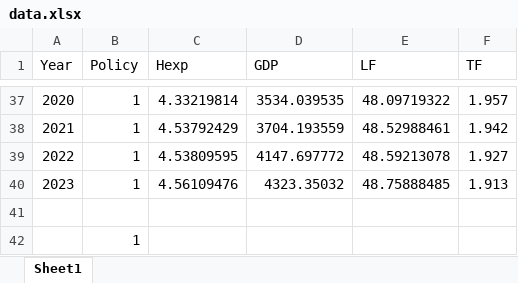
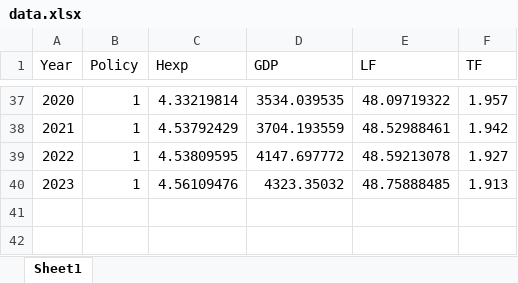
Before and after one commit to plkimtuyen05-boop/ktltsp.ueh25, an Excel workbook: TCC/data.xlsx, sheet Sheet1, drawn as a sheet; only a part is shown, gaps mark what is left out; values as stored, in another font and other column widths than the file's, no borders; the diff names each change by its address in the sheet, - before the commit and + after, or states it on an @@ line.

```diff
--- a/TCC/data.xlsx (sheet Sheet1)
+++ b/TCC/data.xlsx (sheet Sheet1)
-row 41: (empty)
-row 42:  | 1
```
Also changed, not shown: 3 other files.
